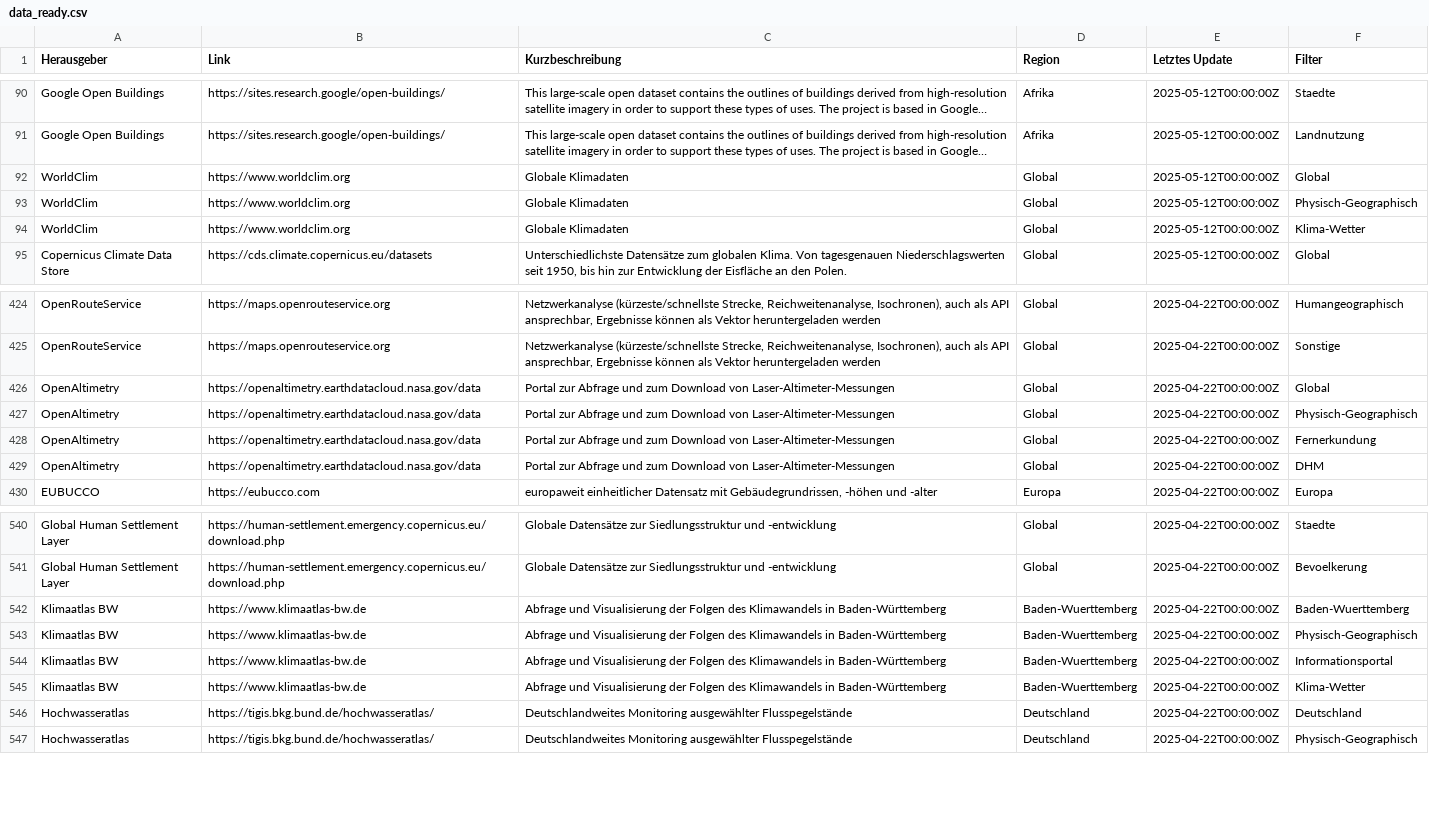
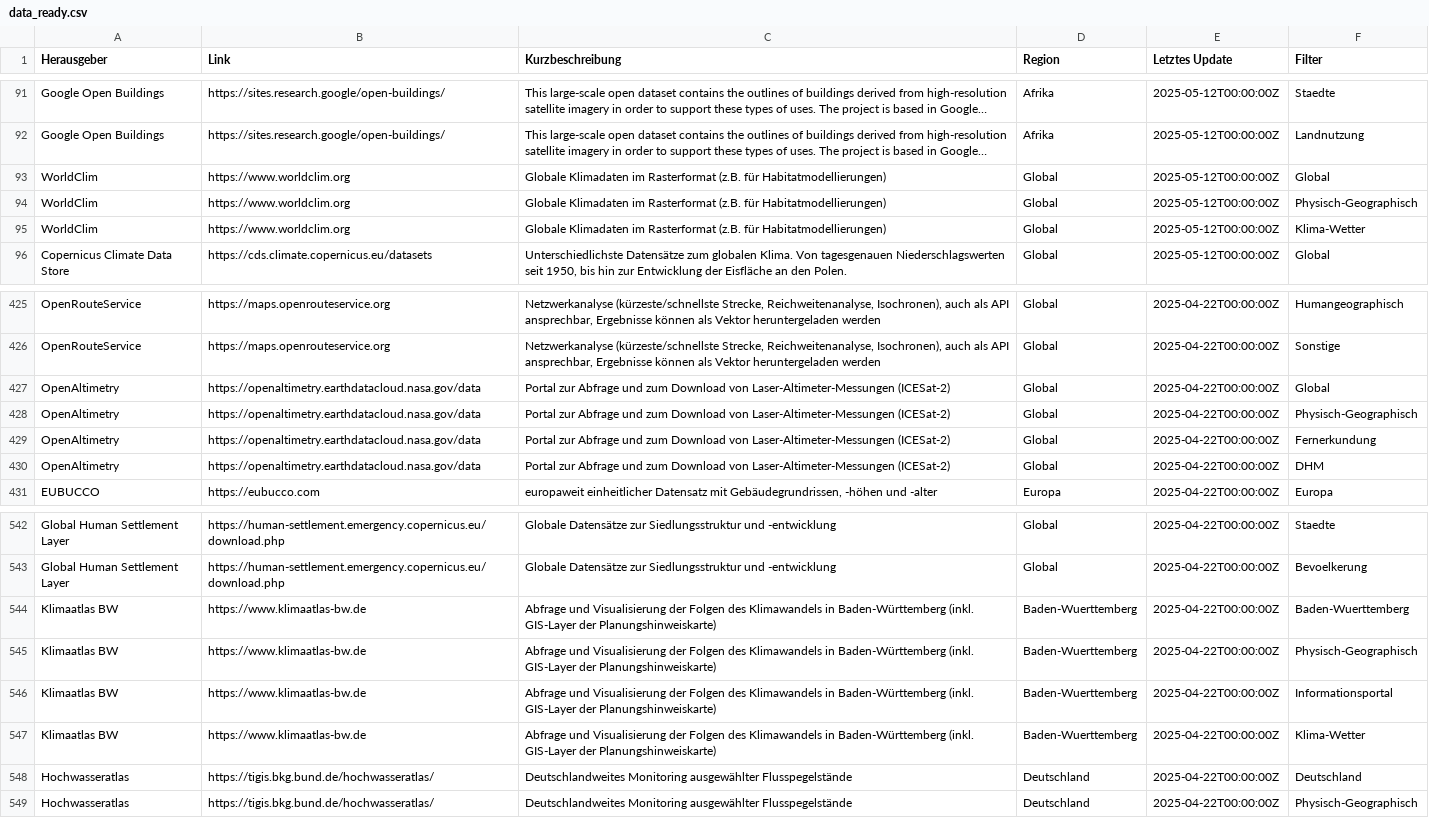
Before and after one commit to Geo-Uni-Tuebingen/Datenquellen, a CSV file: data_ready.csv, drawn as a sheet; only a part is shown, gaps mark what is left out; long unchanged cells end in …; addresses are those after the commit; the diff covers the shown part only; the diff names each change by its address in the sheet, - before the commit and + after, or states it on an @@ line.

```diff
--- a/data_ready.csv
+++ b/data_ready.csv
-C93:C95 (Kurzbeschreibung): Globale Klimadaten
+C93:C95 (Kurzbeschreibung): Globale Klimadaten im Rasterformat (z.B. für Habitatmodellierungen)
-C427:C430 (Kurzbeschreibung): …von Laser-Altimeter-Messungen
+C427:C430 (Kurzbeschreibung): …von Laser-Altimeter-Messungen (ICESat-2)
-C544:C547 (Kurzbeschreibung): …in Baden-Württemberg
+C544:C547 (Kurzbeschreibung): …in Baden-Württemberg (inkl. GIS-Layer der Planungshinweiskarte)
```
Also changed, not shown: 16 added rows, 1 removed row and 22 edited cells elsewhere in this file.
